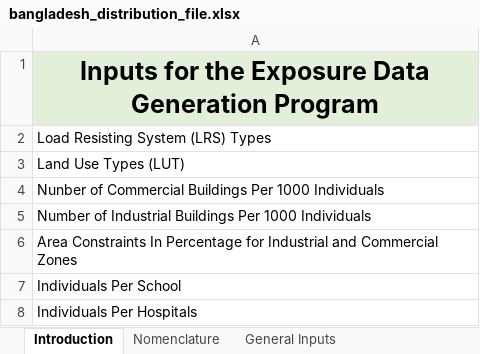
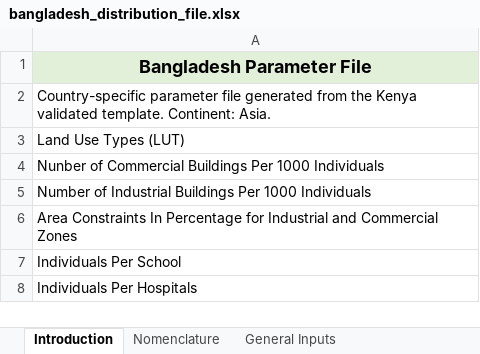
Before and after one commit to TomorrowsCities/tomorrowscities, an Excel workbook: tomorrowcities/assets/data/distribution_catalogues/bangladesh_distribution_file.xlsx, sheet Introduction, drawn as a sheet; only a part is shown; values as stored, in another font and other column widths than the file's, no borders; the diff names each change by its address in the sheet, - before the commit and + after, or states it on an @@ line.

```diff
--- a/tomorrowcities/assets/data/distribution_catalogues/bangladesh_distribution_file.xlsx (sheet Introduction)
+++ b/tomorrowcities/assets/data/distribution_catalogues/bangladesh_distribution_file.xlsx (sheet Introduction)
-A1: Inputs for the Exposure Data Generation Program
+A1: Bangladesh Parameter File
@@ A1 text size: smaller @@
-A2: Load Resisting System (LRS) Types
+A2: Country-specific parameter file generated from the Kenya validated template. Continent: Asia.
```
Also changed, not shown: sheet Tables 1-6,9,12,13, sheet Tables 7,8,11, sheet General Inputs, sheet Tables 10,14, sheet Nomenclature, other sheet tabs, tomorrowcities/assets/data/distribution_catalogues/kenya_distribution_file.xlsx, tomorrowcities/assets/data/distribution_catalogues/nepal_distribution_file.xlsx, 24 other files.
